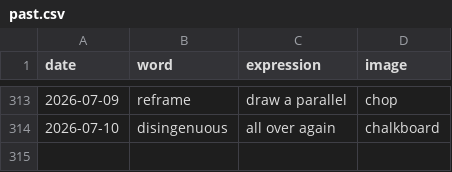
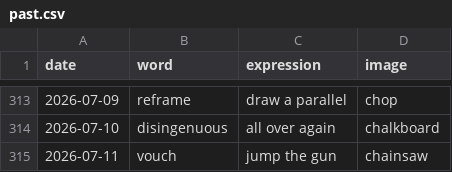
Before and after one commit to StaubOliver/wow, a CSV file: past.csv, drawn as a sheet; only a part is shown, gaps mark what is left out.

```diff
--- a/past.csv
+++ b/past.csv
@@ -314 +314,2 @@ date;word;expression;image
 2026-07-10;disingenuous;all over again;chalkboard
+2026-07-11;vouch;jump the gun;chainsaw
```
Also changed, not shown: past_fr.csv, 2 other files.
